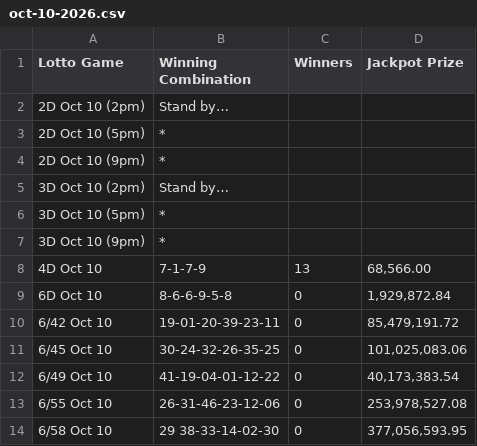
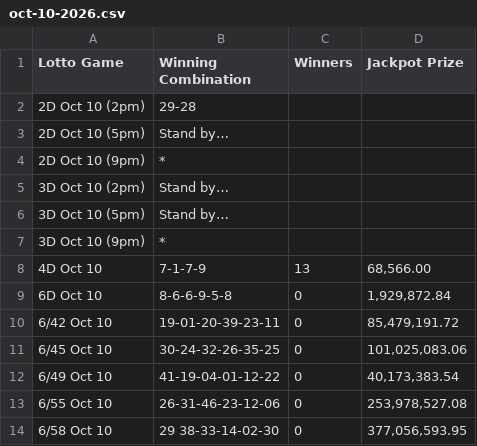
Before and after one commit to swertres/swertres.github.io, a CSV file: data/oct-10-2026.csv, drawn as a sheet.

```diff
--- a/data/oct-10-2026.csv
+++ b/data/oct-10-2026.csv
@@ -1,7 +1,7 @@
 Lotto Game,Winning Combination,Winners,Jackpot Prize
-2D Oct 10 (2pm),Stand by…,,
-2D Oct 10 (5pm),*,,
+2D Oct 10 (2pm),29-28,,
+2D Oct 10 (5pm),Stand by…,,
 2D Oct 10 (9pm),*,,
 3D Oct 10 (2pm),Stand by…,,
-3D Oct 10 (5pm),*,,
+3D Oct 10 (5pm),Stand by…,,
 3D Oct 10 (9pm),*,,
```
Also changed, not shown: 1 other file.
